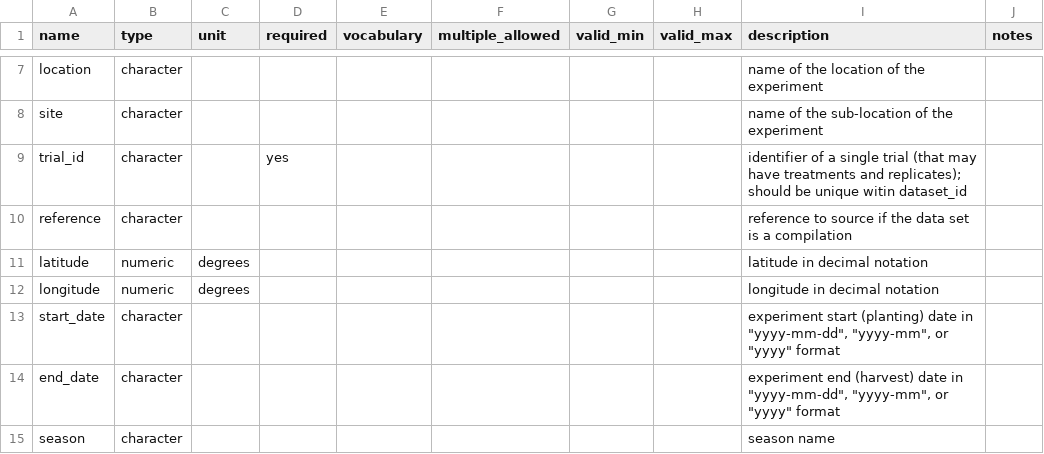
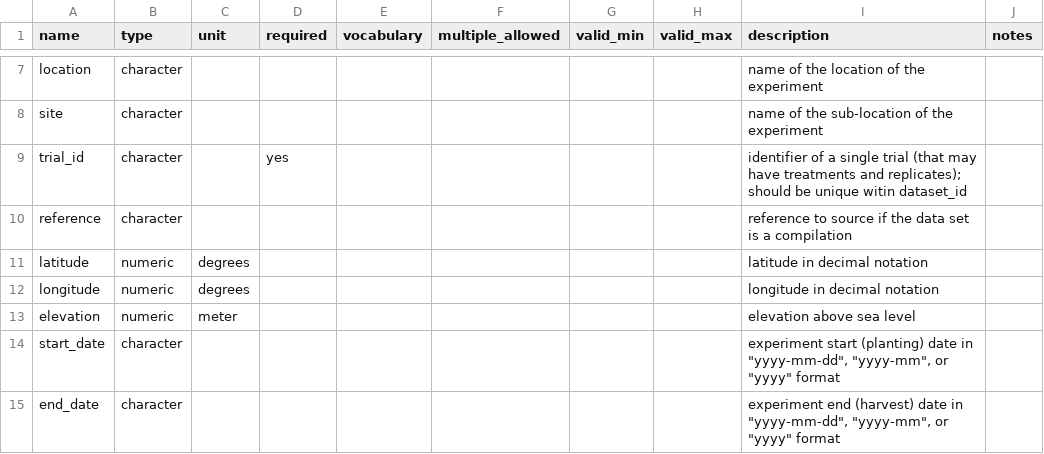
Before and after one commit to reagro/carob, a CSV file: terms/records.csv, drawn as a sheet; only a part is shown, gaps mark what is left out; the shorter side is filled out with more unchanged rows; the diff names each change by its address in the sheet, - before the commit and + after, or states it on an @@ line.

Commit message:
elevation

```diff
--- a/terms/records.csv
+++ b/terms/records.csv
+row 13: elevation | numeric | meter |  |  |  |  |  | elevation above sea level
```
